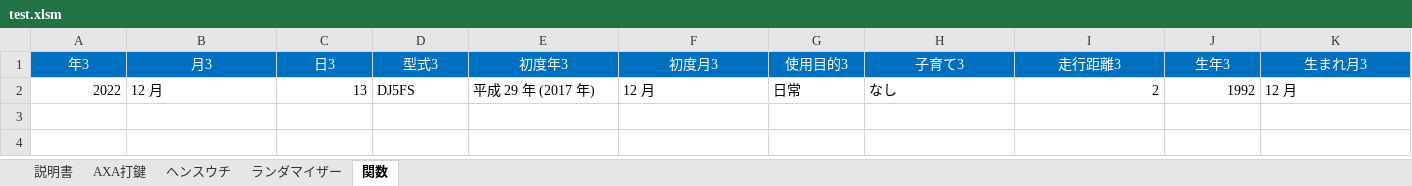
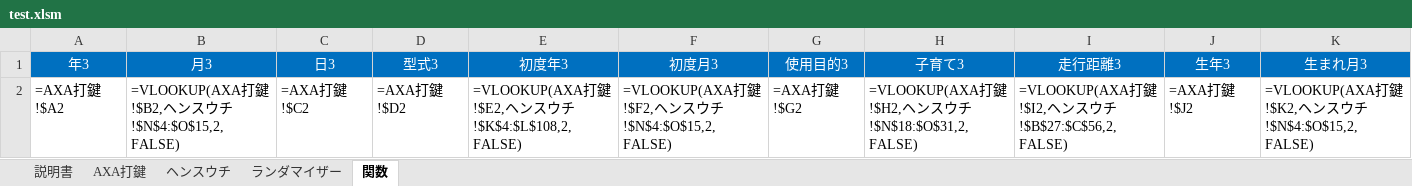
Before and after one commit to yngwaaaa/premium, an Excel workbook: test.xlsm, sheet 関数, drawn as a sheet; only a part is shown; values as stored, in another font and other column widths than the file's, no borders; formulas without a stored value are shown as written; removed rows and columns are numbered as before the commit, all else as after; rows hold the shown columns only; the diff names each change by its address in the sheet, - before the commit and + after, or states it on an @@ line.

```diff
--- a/test.xlsm (sheet 関数)
+++ b/test.xlsm (sheet 関数)
-row 2: 2022 | 12 月 | 13 | DJ5FS | 平成 29 年 (2017 年) | 12 月 | 日常 | なし | 2 | 1992 | 12 月
+row 2: =AXA打鍵!$A2 | =VLOOKUP(AXA打鍵!$B2,ヘンスウチ!$N$4:$O$15,2,FALSE) | =AXA打鍵!$C2 | =AXA打鍵!$D2 | =VLOOKUP(AXA打鍵!$E2,ヘンスウチ!$K$4:$L$108,2,FALSE) | =VLOOKUP(AXA打鍵!$F2,ヘンスウチ!$N$4:$O$15,2,FALSE) | =AXA打鍵!$G2 | =VLOOKUP(AXA打鍵!$H2,ヘンスウチ!$N$18:$O$31,2,FALSE) | =VLOOKUP(AXA打鍵!$I2,ヘンスウチ!$B$27:$C$56,2,FALSE) | =AXA打鍵!$J2 | =VLOOKUP(AXA打鍵!$K2,ヘンスウチ!$N$4:$O$15,2,FALSE)
```
Also changed, not shown: sheet 説明書, sheet ランダマイザー, sheet ヘンスウチ, sheet AXA打鍵, test_backup.xlsm, 2 other files.
